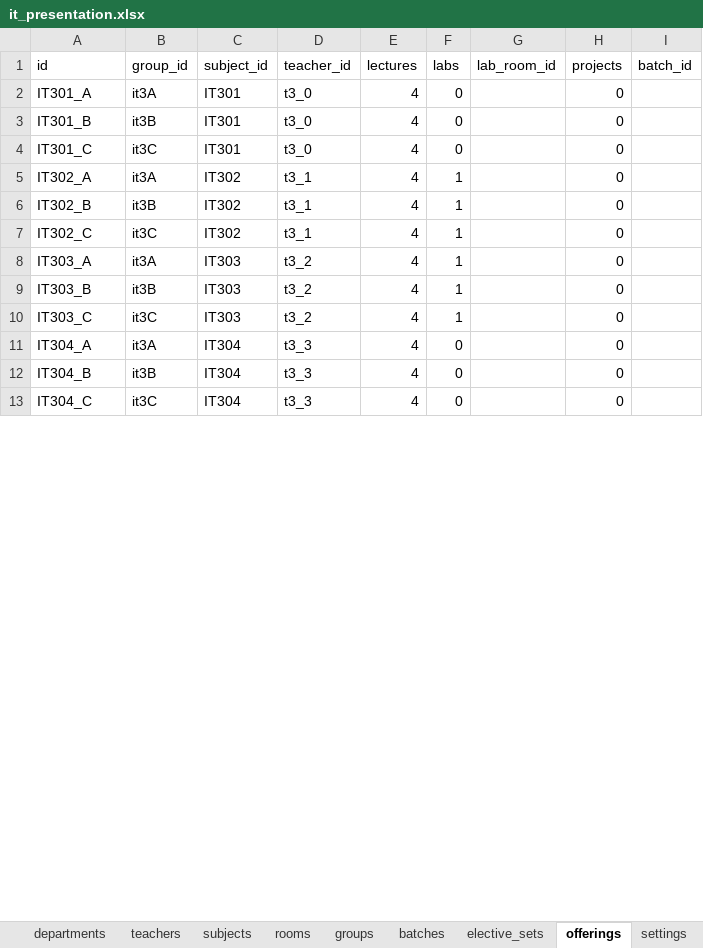
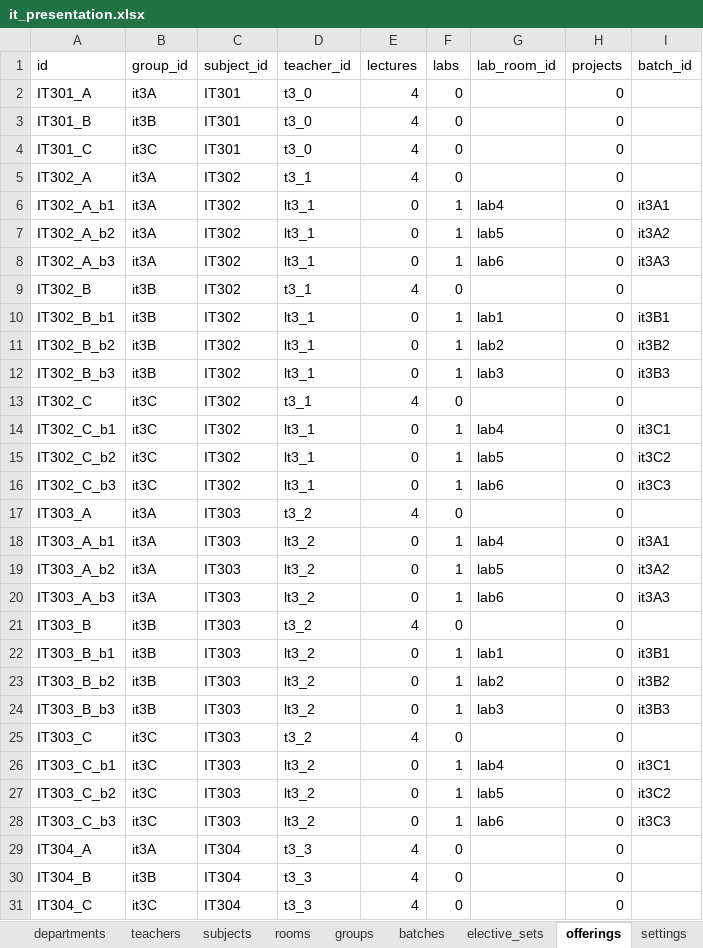
Before and after one commit to omkawate/timetable, an Excel workbook: sample_data/it_presentation.xlsx, sheet offerings, drawn as a sheet; only a part is shown; values as stored, in another font and other column widths than the file's, no borders; addresses are those after the commit; the diff covers the shown part only; the diff names each change by its address in the sheet, - before the commit and + after, or states it on an @@ line.

```diff
--- a/sample_data/it_presentation.xlsx (sheet offerings)
+++ b/sample_data/it_presentation.xlsx (sheet offerings)
-F5 (labs): 1
+F5 (labs): 0
+row 6: IT302_A_b1 | it3A | IT302 | lt3_1 | 0 | 1 | lab4 | 0 | it3A1
+row 7: IT302_A_b2 | it3A | IT302 | lt3_1 | 0 | 1 | lab5 | 0 | it3A2
+row 8: IT302_A_b3 | it3A | IT302 | lt3_1 | 0 | 1 | lab6 | 0 | it3A3
-F9 (labs): 1
+F9 (labs): 0
+row 10: IT302_B_b1 | it3B | IT302 | lt3_1 | 0 | 1 | lab1 | 0 | it3B1
+row 11: IT302_B_b2 | it3B | IT302 | lt3_1 | 0 | 1 | lab2 | 0 | it3B2
+row 12: IT302_B_b3 | it3B | IT302 | lt3_1 | 0 | 1 | lab3 | 0 | it3B3
-F13 (labs): 1
+F13 (labs): 0
+row 14: IT302_C_b1 | it3C | IT302 | lt3_1 | 0 | 1 | lab4 | 0 | it3C1
+row 15: IT302_C_b2 | it3C | IT302 | lt3_1 | 0 | 1 | lab5 | 0 | it3C2
+row 16: IT302_C_b3 | it3C | IT302 | lt3_1 | 0 | 1 | lab6 | 0 | it3C3
-F17 (labs): 1
+F17 (labs): 0
+row 18: IT303_A_b1 | it3A | IT303 | lt3_2 | 0 | 1 | lab4 | 0 | it3A1
+row 19: IT303_A_b2 | it3A | IT303 | lt3_2 | 0 | 1 | lab5 | 0 | it3A2
+row 20: IT303_A_b3 | it3A | IT303 | lt3_2 | 0 | 1 | lab6 | 0 | it3A3
-F21 (labs): 1
+F21 (labs): 0
+row 22: IT303_B_b1 | it3B | IT303 | lt3_2 | 0 | 1 | lab1 | 0 | it3B1
+row 23: IT303_B_b2 | it3B | IT303 | lt3_2 | 0 | 1 | lab2 | 0 | it3B2
+row 24: IT303_B_b3 | it3B | IT303 | lt3_2 | 0 | 1 | lab3 | 0 | it3B3
-F25 (labs): 1
+F25 (labs): 0
+row 26: IT303_C_b1 | it3C | IT303 | lt3_2 | 0 | 1 | lab4 | 0 | it3C1
+row 27: IT303_C_b2 | it3C | IT303 | lt3_2 | 0 | 1 | lab5 | 0 | it3C2
+row 28: IT303_C_b3 | it3C | IT303 | lt3_2 | 0 | 1 | lab6 | 0 | it3C3
```
Also changed, not shown: 63 added rows and 21 edited cells elsewhere in this sheet, sheet batches, sheet teachers, sheet rooms, sheet settings, 21 other files.
